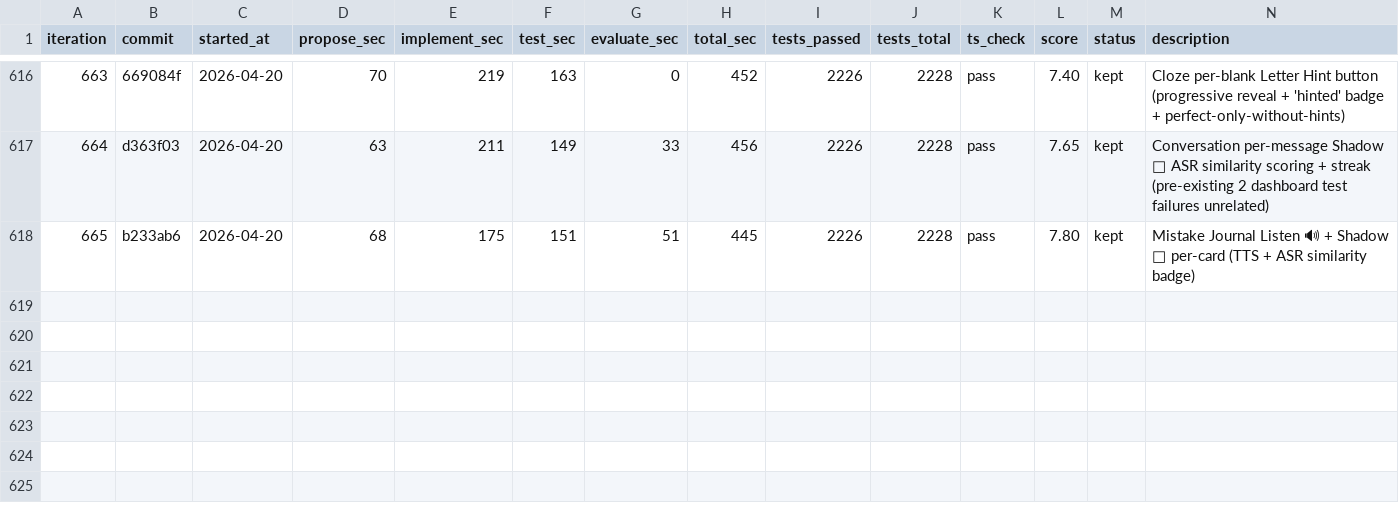
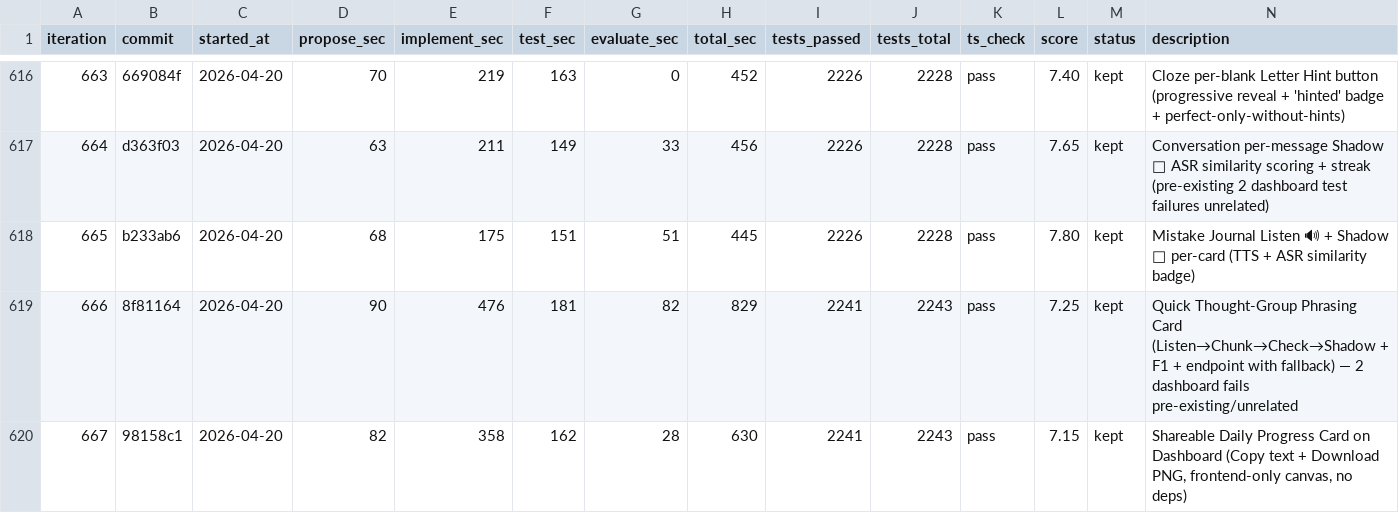
Before and after one commit to shitada/english-app, a TSV file: autoresearch/results.tsv, drawn as a sheet; only a part is shown, gaps mark what is left out; the diff names each change by its address in the sheet, - before the commit and + after, or states it on an @@ line.

```diff
--- a/autoresearch/results.tsv
+++ b/autoresearch/results.tsv
+row 619: 666 | 8f81164 | 2026-04-20 | 90 | 476 | 181 | 82 | 829 | 2241 | 2243 | pass | 7.25 | kept | Quick Thought-Group Phrasing Card (Listen→Chunk→Check→Shadow + F1 + endpoint with fallback) — 2 dashboard fails pre-existing/unrelated
+row 620: 667 | 98158c1 | 2026-04-20 | 82 | 358 | 162 | 28 | 630 | 2241 | 2243 | pass | 7.15 | kept | Shareable Daily Progress Card on Dashboard (Copy text + Download PNG, frontend-only canvas, no deps)
```
Also changed, not shown: 6 other files.
